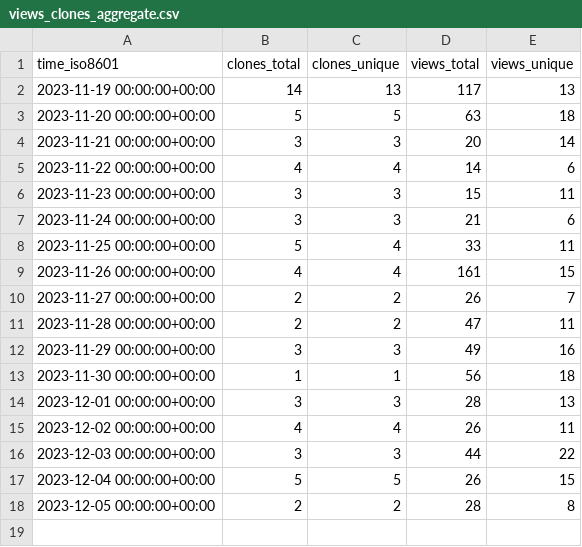
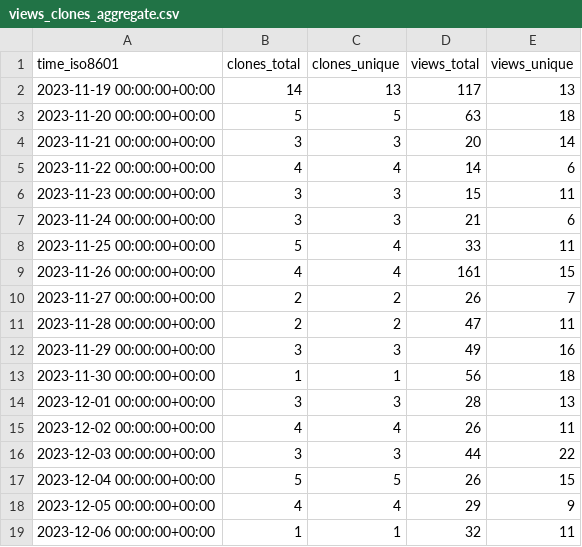
Before and after one commit to profeshnul-duvlupur/email-tsunami, a CSV file: profeshnul-duvlupur/email-tsunami/ghrs-data/views_clones_aggregate.csv, drawn as a sheet.

```diff
--- a/profeshnul-duvlupur/email-tsunami/ghrs-data/views_clones_aggregate.csv
+++ b/profeshnul-duvlupur/email-tsunami/ghrs-data/views_clones_aggregate.csv
@@ -17,2 +17,3 @@ time_iso8601,clones_total,clones_unique,views_total,views_unique
 2023-12-04 00:00:00+00:00,5,5,26,15
-2023-12-05 00:00:00+00:00,2,2,28,8
+2023-12-05 00:00:00+00:00,4,4,29,9
+2023-12-06 00:00:00+00:00,1,1,32,11
```
Also changed, not shown: 1 other file.
